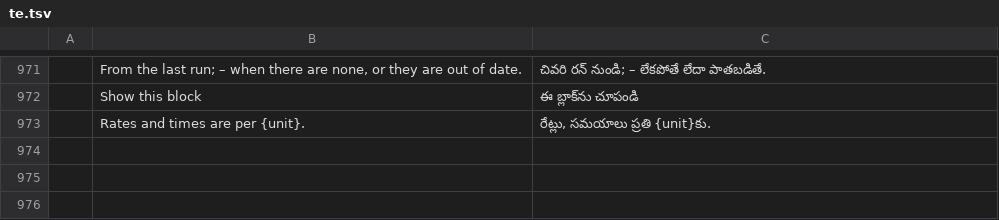
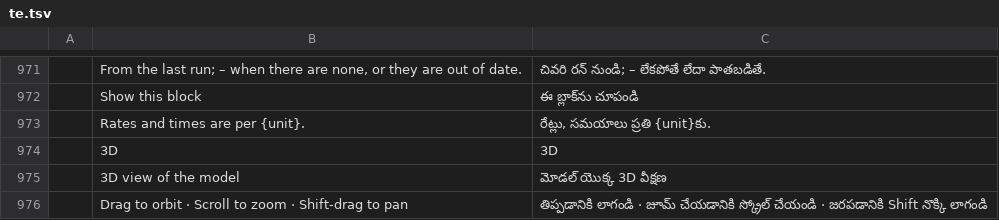
Before and after one commit to helenkwok/StochCraft, a TSV file: i18n/te.tsv, drawn as a sheet; only a part is shown, gaps mark what is left out; the diff names each change by its address in the sheet, - before the commit and + after, or states it on an @@ line.

Commit message:
A 3D view of the model (M5) (#205)
* A 3D view of the model

A 3D tab: the model drawn with the parametric low-poly meshes at its
canvas positions on a floor grid, conveyors running between the blocks
they join, totes on belts and at blocks while a run is watched. An
orbit camera (drag, scroll, shift-drag; arrows and +/- when focused)
and Fit. Projected on the CPU and drawn as egui meshes, so it works on
the desktop and in the browser as they are.

* view3d: satisfy clippy (as_chunks, method names)

```diff
--- a/i18n/te.tsv
+++ b/i18n/te.tsv
+row 974:  | 3D | 3D
+row 975:  | 3D view of the model | మోడల్ యొక్క 3D వీక్షణ
+row 976:  | Drag to orbit · Scroll to zoom · Shift-drag to pan | తిప్పడానికి లాగండి · జూమ్ చేయడానికి స్క్రోల్ చేయండి · జరపడానికి Shift నొక్కి లాగండి
```
Also changed, not shown: i18n/hi.tsv, i18n/ka.tsv, 50 other files.
